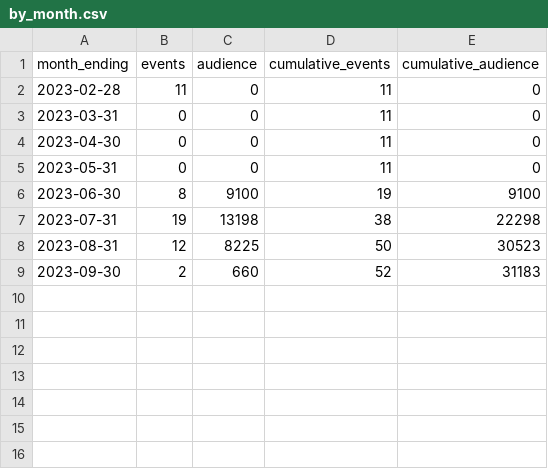
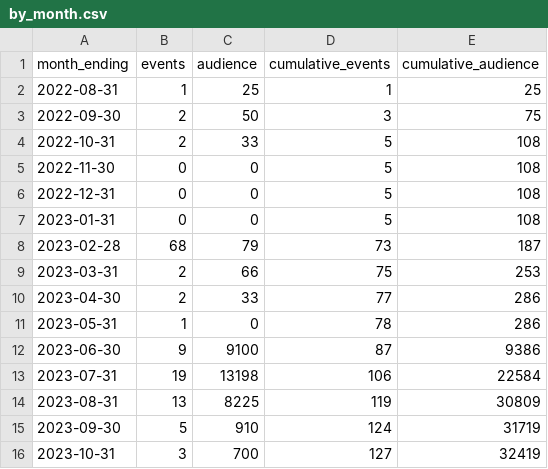
Before and after one commit to open-innovations/leeds-2023, a CSV file: docs/metrics/events/my-leeds-2023/_data/events/by_month.csv, drawn as a sheet.

```diff
--- a/docs/metrics/events/my-leeds-2023/_data/events/by_month.csv
+++ b/docs/metrics/events/my-leeds-2023/_data/events/by_month.csv
@@ -1,9 +1,16 @@
 month_ending,events,audience,cumulative_events,cumulative_audience
-2023-02-28,11,0,11,0
-2023-03-31,0,0,11,0
-2023-04-30,0,0,11,0
-2023-05-31,0,0,11,0
-2023-06-30,8,9100,19,9100
-2023-07-31,19,13198,38,22298
-2023-08-31,12,8225,50,30523
-2023-09-30,2,660,52,31183
+2022-08-31,1,25,1,25
+2022-09-30,2,50,3,75
+2022-10-31,2,33,5,108
+2022-11-30,0,0,5,108
+2022-12-31,0,0,5,108
+2023-01-31,0,0,5,108
+2023-02-28,68,79,73,187
+2023-03-31,2,66,75,253
+2023-04-30,2,33,77,286
+2023-05-31,1,0,78,286
+2023-06-30,9,9100,87,9386
+2023-07-31,19,13198,106,22584
+2023-08-31,13,8225,119,30809
+2023-09-30,5,910,124,31719
+2023-10-31,3,700,127,32419
```
Also changed, not shown: data/metrics/events/tickets/orders.csv, docs/metrics/events/my-leeds-2023/_data/events/by_week.csv, 34 other files.
